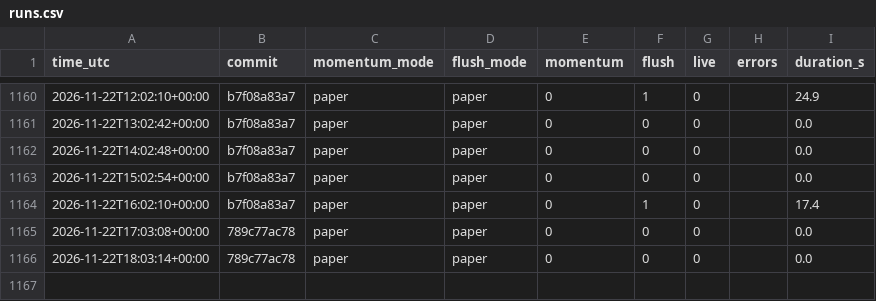
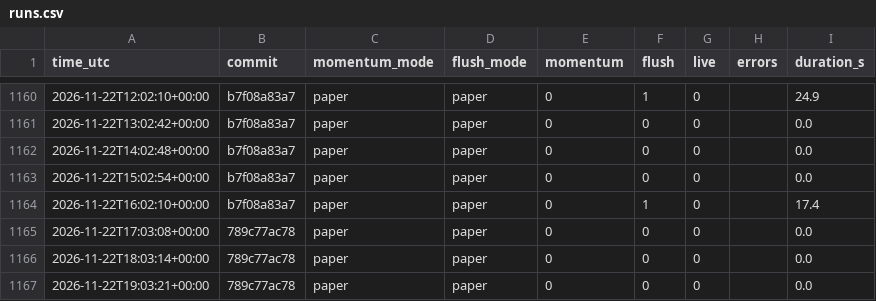
Before and after one commit to daijobudesu69/Crypto-RMF, a CSV file: state/runs.csv, drawn as a sheet; only a part is shown, gaps mark what is left out.

```diff
--- a/state/runs.csv
+++ b/state/runs.csv
@@ -1166 +1166,2 @@ time_utc,commit,momentum_mode,flush_mode,momentum,flush,live,errors,duration_s
 2026-11-22T18:03:14+00:00,789c77ac78,paper,paper,0,0,0,,0.0
+2026-11-22T19:03:21+00:00,789c77ac78,paper,paper,0,0,0,,0.0
```
